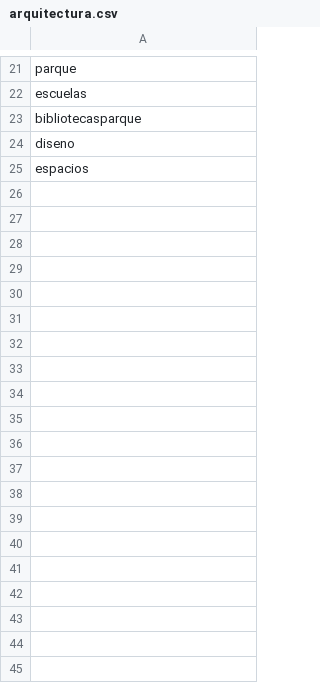
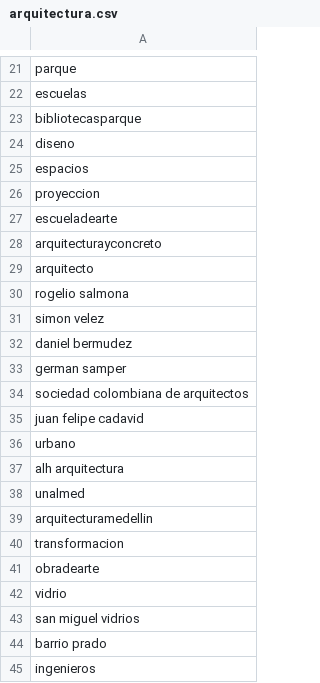
Before and after one commit to nanaperez/Proyecto3, a CSV file: arquitectura.csv, drawn as a sheet; only a part is shown, gaps mark what is left out; the diff covers the shown part only; the diff names each change by its address in the sheet, - before the commit and + after, or states it on an @@ line.

```diff
--- a/arquitectura.csv
+++ b/arquitectura.csv
+row 26: proyeccion
+row 27: escueladearte
+row 28: arquitecturayconcreto
+row 29: arquitecto
+row 30: rogelio salmona
+row 31: simon velez
+row 32: daniel bermudez
+row 33: german samper
+row 34: sociedad colombiana de arquitectos
+row 35: juan felipe cadavid
+row 36: urbano
+row 37: alh arquitectura
+row 38: unalmed
+row 39: arquitecturamedellin
+row 40: transformacion
+row 41: obradearte
+row 42: vidrio
+row 43: san miguel vidrios
+row 44: barrio prado
+row 45: ingenieros
```
Also changed, not shown: 29 added rows elsewhere in this file, arte.csv, ciudades.csv, 4 other files.
